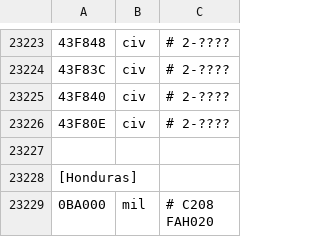
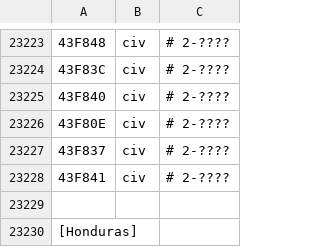
Before and after one commit to rikgale/LocalAircraft, a CSV file: LocalAircraft.csv, drawn as a sheet; only a part is shown, gaps mark what is left out; the shorter side is filled out with more unchanged rows; the diff names each change by its address in the sheet, - before the commit and + after, or states it on an @@ line.

Commit message:
Update LocalAircraft.csv

```diff
--- a/LocalAircraft.csv
+++ b/LocalAircraft.csv
+row 23227: 43F837 | civ | # 2-????
+row 23228: 43F841 | civ | # 2-????
```
